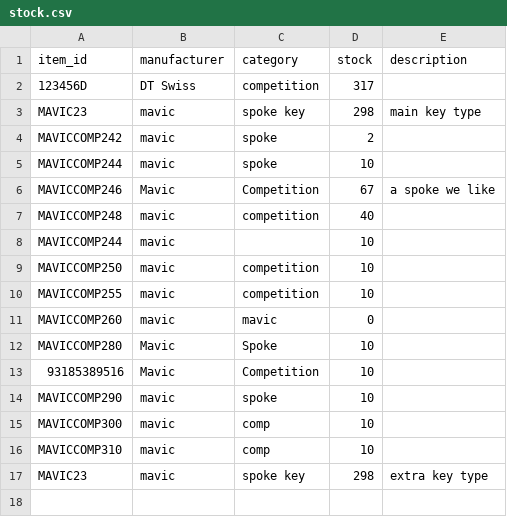
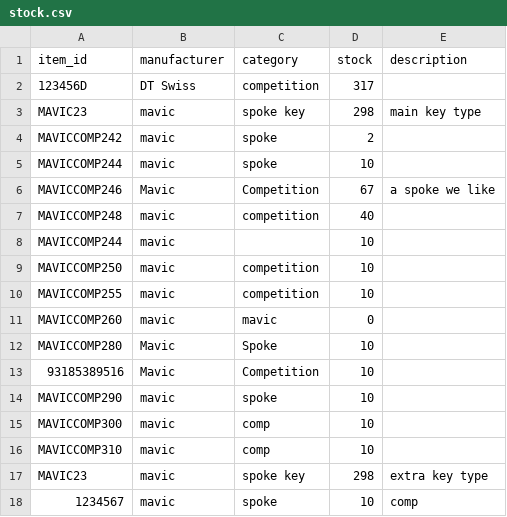
Before and after one commit to cricketts497/stock_control, a CSV file: stock.csv, drawn as a sheet; the diff names each change by its address in the sheet, - before the commit and + after, or states it on an @@ line.

```diff
--- a/stock.csv
+++ b/stock.csv
+row 18: 1234567 | mavic | spoke | 10 | comp
```
Also changed, not shown: orders.csv, stock_adding.csv, 2 other files.
